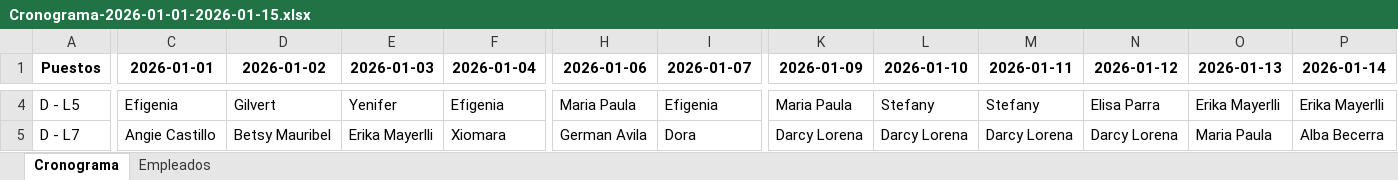
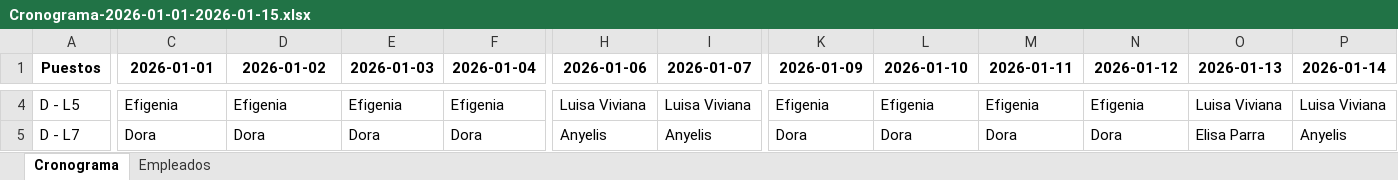
Before and after one commit to eacanalg/Turnos, an Excel workbook: Cronograma-2026-01-01-2026-01-15.xlsx, sheet Cronograma, drawn as a sheet; only a part is shown, gaps mark what is left out; values as stored, in another font and other column widths than the file's, no borders; conditional formats not drawn; the diff covers the shown part only; the diff names each change by its address in the sheet, - before the commit and + after, or states it on an @@ line.

```diff
--- a/Cronograma-2026-01-01-2026-01-15.xlsx (sheet Cronograma)
+++ b/Cronograma-2026-01-01-2026-01-15.xlsx (sheet Cronograma)
-D4 (2026-01-02): Gilvert
+D4 (2026-01-02): Efigenia
-E4 (2026-01-03): Yenifer
+E4 (2026-01-03): Efigenia
-H4 (2026-01-06): Maria Paula
+H4 (2026-01-06): Luisa Viviana
-I4 (2026-01-07): Efigenia
+I4 (2026-01-07): Luisa Viviana
-K4 (2026-01-09): Maria Paula
+K4 (2026-01-09): Efigenia
-L4 (2026-01-10): Stefany
+L4 (2026-01-10): Efigenia
-M4 (2026-01-11): Stefany
+M4 (2026-01-11): Efigenia
-N4 (2026-01-12): Elisa Parra
+N4 (2026-01-12): Efigenia
-O4 (2026-01-13): Erika Mayerlli
+O4 (2026-01-13): Luisa Viviana
-P4 (2026-01-14): Erika Mayerlli
+P4 (2026-01-14): Luisa Viviana
-C5 (2026-01-01): Angie Castillo
+C5 (2026-01-01): Dora
-D5 (2026-01-02): Betsy Mauribel
+D5 (2026-01-02): Dora
-E5 (2026-01-03): Erika Mayerlli
+E5 (2026-01-03): Dora
-F5 (2026-01-04): Xiomara
+F5 (2026-01-04): Dora
-H5 (2026-01-06): German Avila
+H5 (2026-01-06): Anyelis
-I5 (2026-01-07): Dora
+I5 (2026-01-07): Anyelis
-K5 (2026-01-09): Darcy Lorena
+K5 (2026-01-09): Dora
-L5 (2026-01-10): Darcy Lorena
+L5 (2026-01-10): Dora
-M5 (2026-01-11): Darcy Lorena
+M5 (2026-01-11): Dora
-N5 (2026-01-12): Darcy Lorena
+N5 (2026-01-12): Dora
-O5 (2026-01-13): Maria Paula
+O5 (2026-01-13): Elisa Parra
-P5 (2026-01-14): Alba Becerra
+P5 (2026-01-14): Anyelis
```
Also changed, not shown: 258 edited cells elsewhere in this sheet, 2 other files.
